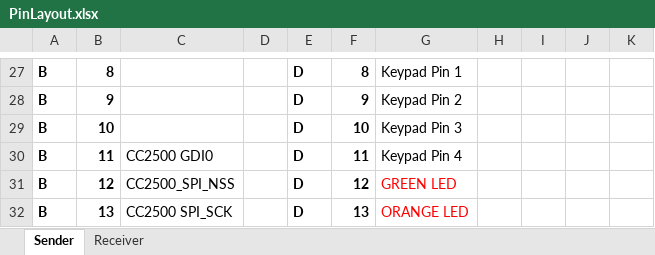
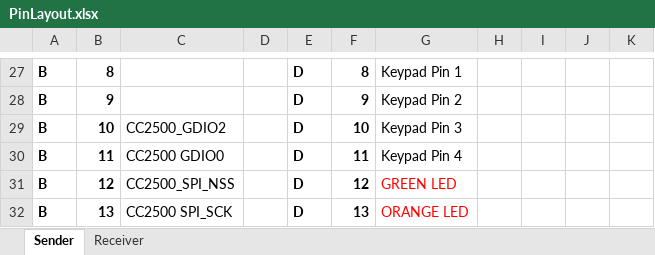
Before and after one commit to mdsmith-Au/MicroP, an Excel workbook: project/PinLayout.xlsx, sheet Sender, drawn as a sheet; only a part is shown, gaps mark what is left out; values as stored, in another font and other column widths than the file's, no borders; the diff names each change by its address in the sheet, - before the commit and + after, or states it on an @@ line.

```diff
--- a/project/PinLayout.xlsx (sheet Sender)
+++ b/project/PinLayout.xlsx (sheet Sender)
-C29: (empty)
+C29: CC2500_GDIO2
-C30: CC2500 GDI0
+C30: CC2500 GDIO0
```
Also changed, not shown: sheet Receiver, 3 other files.
